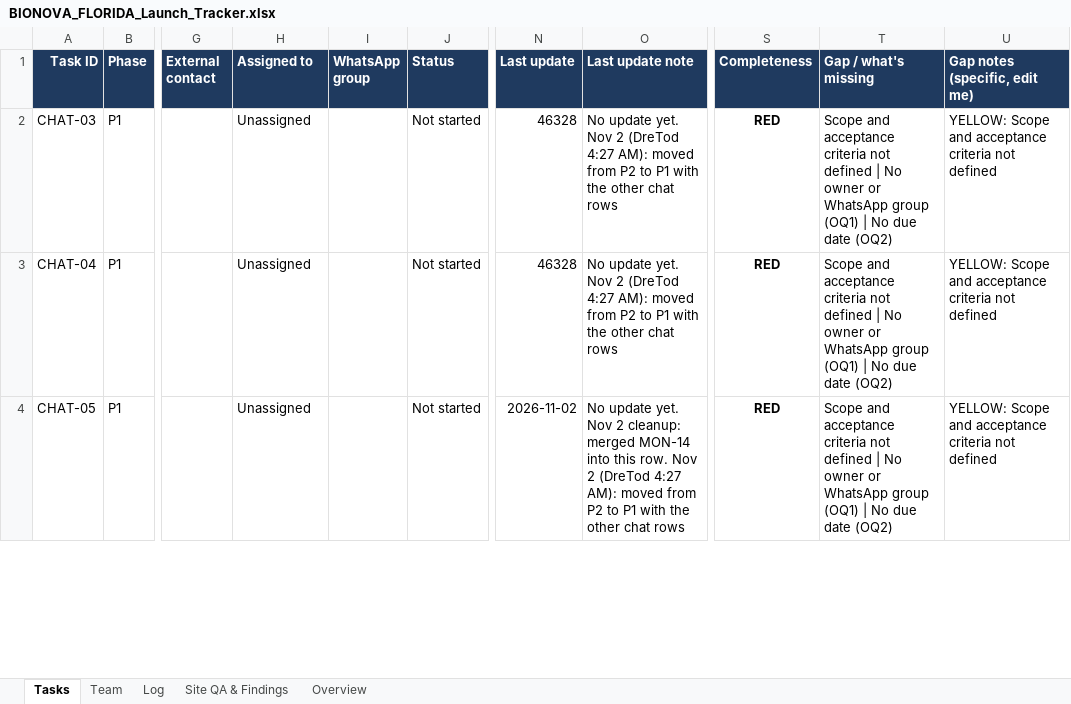
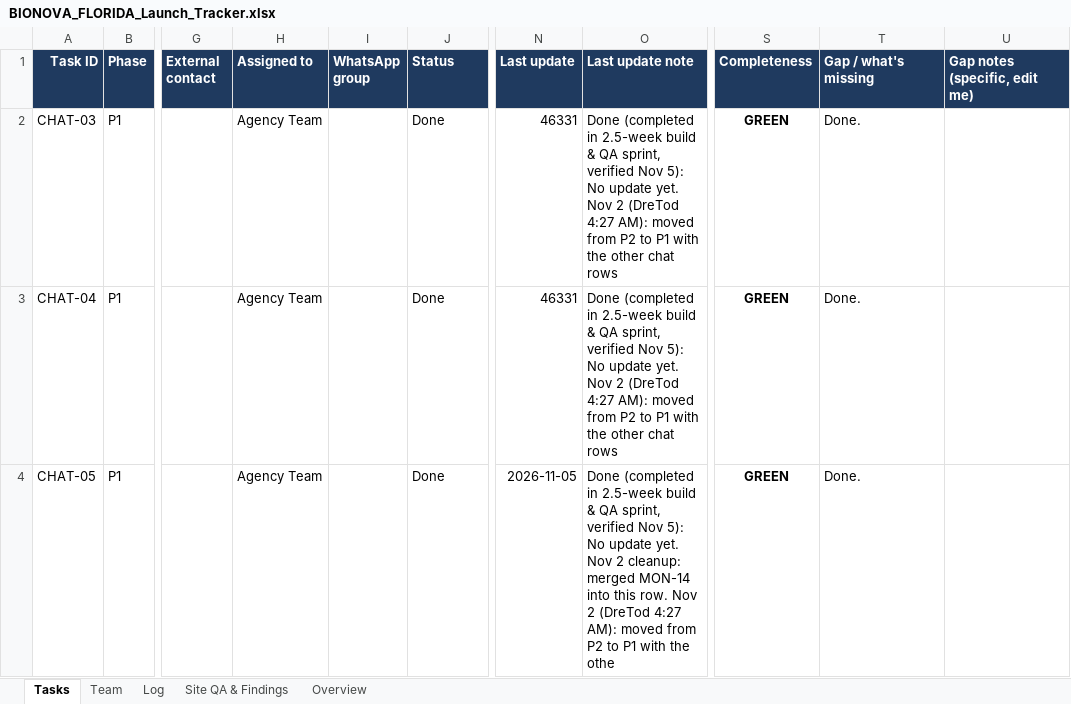
Before and after one commit to rosicjacob-sys/035brandreview, an Excel workbook: BIONOVA_FLORIDA_Launch_Tracker.xlsx, sheet Tasks, drawn as a sheet; only a part is shown, gaps mark what is left out; values as stored, in another font and other column widths than the file's, no borders; charts and pictures and conditional formats not drawn; the diff covers the shown part only; the diff names each change by its address in the sheet, - before the commit and + after, or states it on an @@ line.

```diff
--- a/BIONOVA_FLORIDA_Launch_Tracker.xlsx (sheet Tasks)
+++ b/BIONOVA_FLORIDA_Launch_Tracker.xlsx (sheet Tasks)
-H2:H4 (Assigned to): Unassigned
+H2:H4 (Assigned to): Agency Team
-J2:J4 (Status): Not started
+J2:J4 (Status): Done
-N2:N3 (Last update): 46328
+N2:N3 (Last update): 46331
-O2:O3 (Last update note): No update…
+O2:O3 (Last update note): Done (completed in 2.5-week build & QA sprint, verified Nov 5): No update…
-S2:S4 (Completeness): RED
+S2:S4 (Completeness): GREEN
-T2:T4 (Gap / what's missing): Scope and acceptance criteria not defined | No owner or WhatsApp group (OQ1) | No due date (OQ2)
+T2:T4 (Gap / what's missing): Done.
-U2:U4 (Gap notes (specific, edit me)): YELLOW: Scope and acceptance criteria not defined
+U2:U4 (Gap notes (specific, edit me)): (empty)
-N4 (Last update): 2026-11-02
+N4 (Last update): 2026-11-05
-O4 (Last update note): No update yet. Nov 2 cleanup: merged MON-14 into this row. Nov 2 (DreTod 4:27 AM): moved from P2 to P1 with the other chat rows
+O4 (Last update note): Done (completed in 2.5-week build & QA sprint, verified Nov 5): No update yet. Nov 2 cleanup: merged MON-14 into this row. Nov 2 (DreTod 4:27 AM): moved from P2 to P1 with the othe
```
Also changed, not shown: 1084 edited cells elsewhere in this sheet, sheet Overview.
